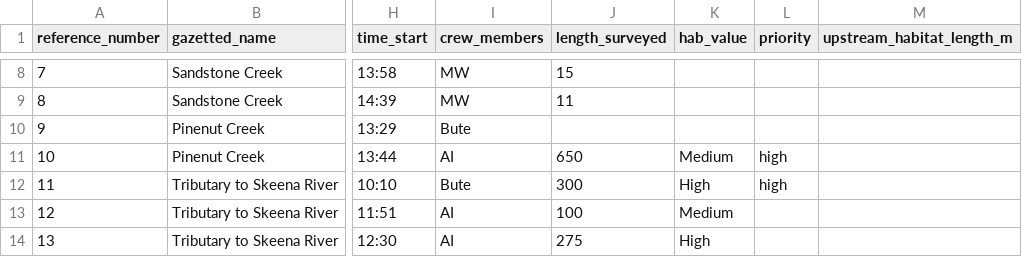
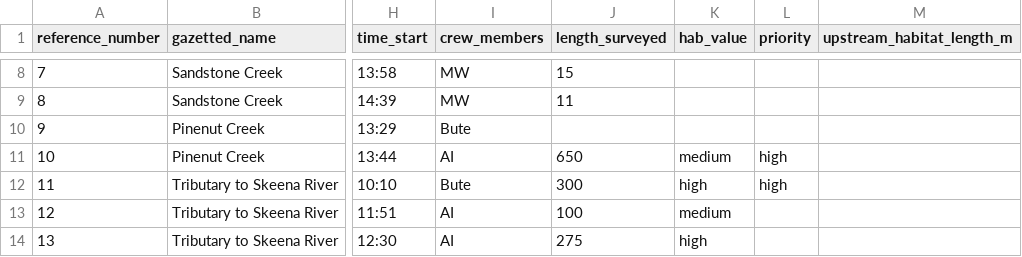
Before and after one commit to NewGraphEnvironment/fish_passage_skeena_2022_reporting, a CSV file: data/habitat_confirmations_priorities.csv, drawn as a sheet; only a part is shown, gaps mark what is left out; the diff covers the shown part only; the diff names each change by its address in the sheet, - before the commit and + after, or states it on an @@ line.

```diff
--- a/data/habitat_confirmations_priorities.csv
+++ b/data/habitat_confirmations_priorities.csv
-K11 (hab_value): Medium
+K11 (hab_value): medium
-K12 (hab_value): High
+K12 (hab_value): high
-K13 (hab_value): Medium
+K13 (hab_value): medium
-K14 (hab_value): High
+K14 (hab_value): high
```
Also changed, not shown: 1 added row and 5 edited cells elsewhere in this file, 1 other file.
